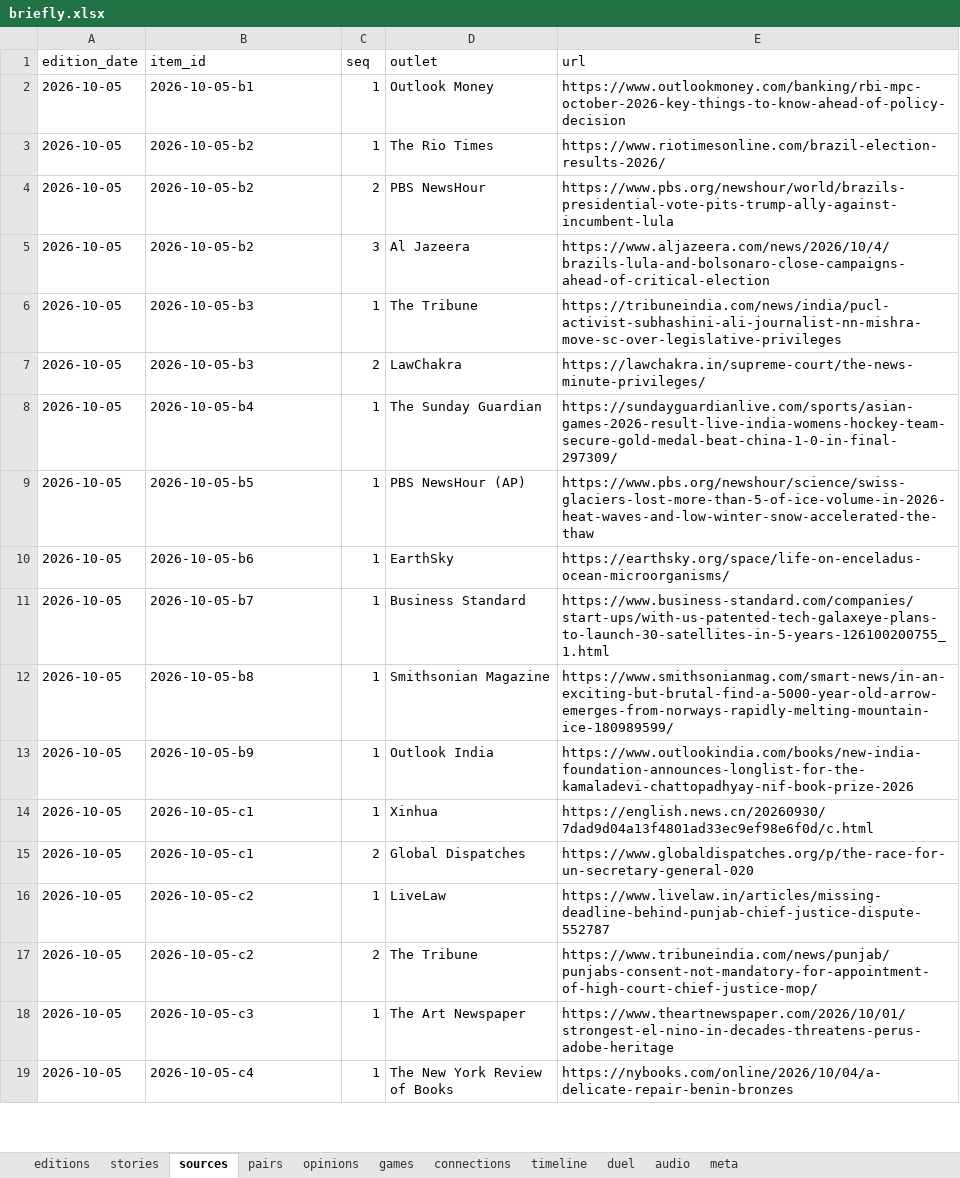
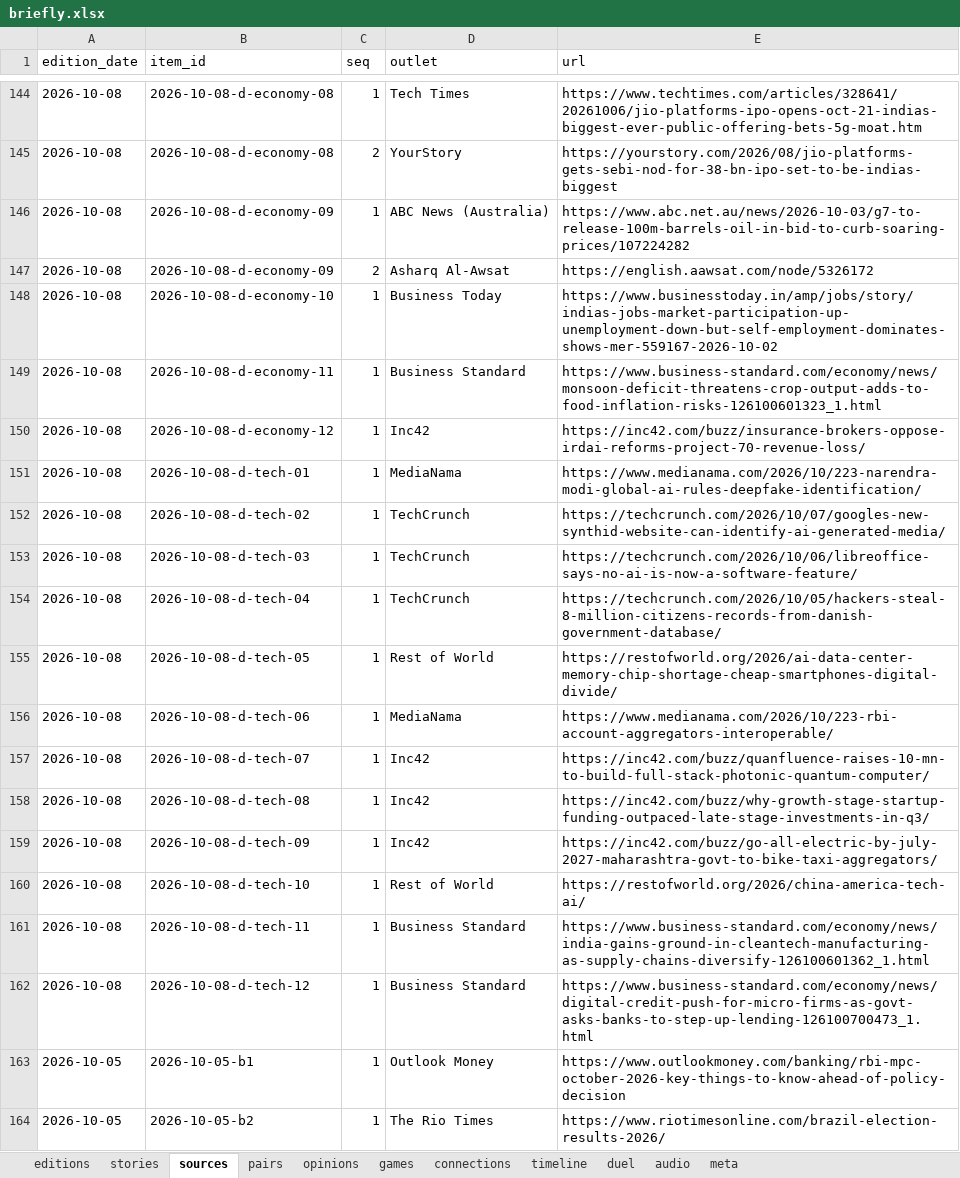
Before and after one commit to Cyrah1408/Cyrah1408.github.io, an Excel workbook: data/briefly.xlsx, sheet sources, drawn as a sheet; only a part is shown, gaps mark what is left out; the shorter side is filled out with more unchanged rows; values as stored, in another font and other column widths than the file's, no borders; table styles not drawn; the diff covers the shown part only; the diff names each change by its address in the sheet, - before the commit and + after, or states it on an @@ line.

```diff
--- a/data/briefly.xlsx (sheet sources)
+++ b/data/briefly.xlsx (sheet sources)
+row 144: 2026-10-08 | 2026-10-08-d-economy-08 | 1 | Tech Times | https://www.techtimes.com/articles/328641/20261006/jio-platforms-ipo-opens-oct-21-indias-biggest-ever-public-offering-bets-5g-moat.htm
+row 145: 2026-10-08 | 2026-10-08-d-economy-08 | 2 | YourStory | https://yourstory.com/2026/08/jio-platforms-gets-sebi-nod-for-38-bn-ipo-set-to-be-indias-biggest
+row 146: 2026-10-08 | 2026-10-08-d-economy-09 | 1 | ABC News (Australia) | https://www.abc.net.au/news/2026-10-03/g7-to-release-100m-barrels-oil-in-bid-to-curb-soaring-prices/107224282
+row 147: 2026-10-08 | 2026-10-08-d-economy-09 | 2 | Asharq Al-Awsat | https://english.aawsat.com/node/5326172
+row 148: 2026-10-08 | 2026-10-08-d-economy-10 | 1 | Business Today | https://www.businesstoday.in/amp/jobs/story/indias-jobs-market-participation-up-unemployment-down-but-self-employment-dominates-shows-mer-559167-2026-10-02
+row 149: 2026-10-08 | 2026-10-08-d-economy-11 | 1 | Business Standard | https://www.business-standard.com/economy/news/monsoon-deficit-threatens-crop-output-adds-to-food-inflation-risks-126100601323_1.html
+row 150: 2026-10-08 | 2026-10-08-d-economy-12 | 1 | Inc42 | https://inc42.com/buzz/insurance-brokers-oppose-irdai-reforms-project-70-revenue-loss/
+row 151: 2026-10-08 | 2026-10-08-d-tech-01 | 1 | MediaNama | https://www.medianama.com/2026/10/223-narendra-modi-global-ai-rules-deepfake-identification/
+row 152: 2026-10-08 | 2026-10-08-d-tech-02 | 1 | TechCrunch | https://techcrunch.com/2026/10/07/googles-new-synthid-website-can-identify-ai-generated-media/
+row 153: 2026-10-08 | 2026-10-08-d-tech-03 | 1 | TechCrunch | https://techcrunch.com/2026/10/06/libreoffice-says-no-ai-is-now-a-software-feature/
+row 154: 2026-10-08 | 2026-10-08-d-tech-04 | 1 | TechCrunch | https://techcrunch.com/2026/10/05/hackers-steal-8-million-citizens-records-from-danish-government-database/
+row 155: 2026-10-08 | 2026-10-08-d-tech-05 | 1 | Rest of World | https://restofworld.org/2026/ai-data-center-memory-chip-shortage-cheap-smartphones-digital-divide/
+row 156: 2026-10-08 | 2026-10-08-d-tech-06 | 1 | MediaNama | https://www.medianama.com/2026/10/223-rbi-account-aggregators-interoperable/
+row 157: 2026-10-08 | 2026-10-08-d-tech-07 | 1 | Inc42 | https://inc42.com/buzz/quanfluence-raises-10-mn-to-build-full-stack-photonic-quantum-computer/
+row 158: 2026-10-08 | 2026-10-08-d-tech-08 | 1 | Inc42 | https://inc42.com/buzz/why-growth-stage-startup-funding-outpaced-late-stage-investments-in-q3/
+row 159: 2026-10-08 | 2026-10-08-d-tech-09 | 1 | Inc42 | https://inc42.com/buzz/go-all-electric-by-july-2027-maharashtra-govt-to-bike-taxi-aggregators/
+row 160: 2026-10-08 | 2026-10-08-d-tech-10 | 1 | Rest of World | https://restofworld.org/2026/china-america-tech-ai/
+row 161: 2026-10-08 | 2026-10-08-d-tech-11 | 1 | Business Standard | https://www.business-standard.com/economy/news/india-gains-ground-in-cleantech-manufacturing-as-supply-chains-diversify-126100601362_1.html
+row 162: 2026-10-08 | 2026-10-08-d-tech-12 | 1 | Business Standard | https://www.business-standard.com/economy/news/digital-credit-push-for-micro-firms-as-govt-asks-banks-to-step-up-lending-126100700473_1.html
```
Also changed, not shown: 142 added rows elsewhere in this sheet, sheet stories, sheet audio, sheet pairs, sheet opinions, sheet duel, sheet timeline, 4 more sheets, 1 other file.
